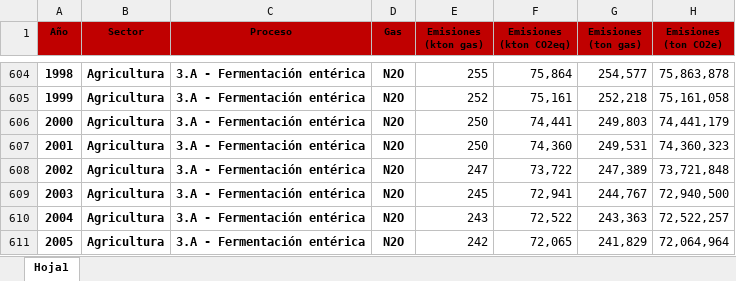
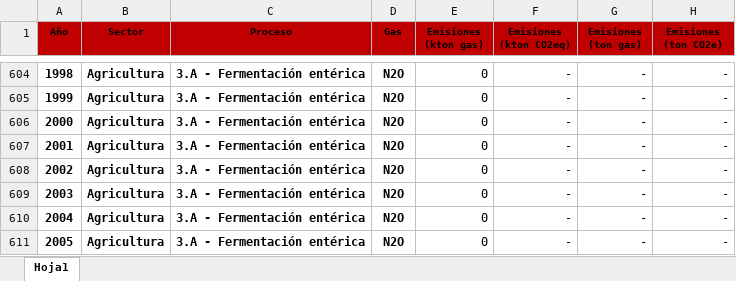
Before and after one commit to Sud-Austral/DATA-ICC, an Excel workbook: CHILE/00 Causas Antropógenas/Por Sector Desagregado/CONSOLIDA Sector-Proceso.xlsx, sheet Hoja1, drawn as a sheet; only a part is shown, gaps mark what is left out; values as stored, in another font and other column widths than the file's, no borders; table styles not drawn; the diff covers the shown part only; the diff names each change by its address in the sheet, - before the commit and + after, or states it on an @@ line.

```diff
--- a/CHILE/00 Causas Antropógenas/Por Sector Desagregado/CONSOLIDA Sector-Proceso.xlsx (sheet Hoja1)
+++ b/CHILE/00 Causas Antropógenas/Por Sector Desagregado/CONSOLIDA Sector-Proceso.xlsx (sheet Hoja1)
-E604 (Emisiones (kton gas)): 255
+E604 (Emisiones (kton gas)): 0
-F604 (Emisiones (kton CO2eq)): 75,864
+F604 (Emisiones (kton CO2eq)): -
-G604 (Emisiones (ton gas)): 254,577
+G604 (Emisiones (ton gas)): -
-H604 (Emisiones (ton CO2e)): 75,863,878
+H604 (Emisiones (ton CO2e)): -
-E605 (Emisiones (kton gas)): 252
+E605 (Emisiones (kton gas)): 0
-F605 (Emisiones (kton CO2eq)): 75,161
+F605 (Emisiones (kton CO2eq)): -
-G605 (Emisiones (ton gas)): 252,218
+G605 (Emisiones (ton gas)): -
-H605 (Emisiones (ton CO2e)): 75,161,058
+H605 (Emisiones (ton CO2e)): -
-E606:E607 (Emisiones (kton gas)): 250
+E606:E607 (Emisiones (kton gas)): 0
-F606 (Emisiones (kton CO2eq)): 74,441
+F606 (Emisiones (kton CO2eq)): -
-G606 (Emisiones (ton gas)): 249,803
+G606 (Emisiones (ton gas)): -
-H606 (Emisiones (ton CO2e)): 74,441,179
+H606 (Emisiones (ton CO2e)): -
-F607 (Emisiones (kton CO2eq)): 74,360
+F607 (Emisiones (kton CO2eq)): -
-G607 (Emisiones (ton gas)): 249,531
+G607 (Emisiones (ton gas)): -
-H607 (Emisiones (ton CO2e)): 74,360,323
+H607 (Emisiones (ton CO2e)): -
-E608 (Emisiones (kton gas)): 247
+E608 (Emisiones (kton gas)): 0
-F608 (Emisiones (kton CO2eq)): 73,722
+F608 (Emisiones (kton CO2eq)): -
-G608 (Emisiones (ton gas)): 247,389
+G608 (Emisiones (ton gas)): -
-H608 (Emisiones (ton CO2e)): 73,721,848
+H608 (Emisiones (ton CO2e)): -
-E609 (Emisiones (kton gas)): 245
+E609 (Emisiones (kton gas)): 0
-F609 (Emisiones (kton CO2eq)): 72,941
+F609 (Emisiones (kton CO2eq)): -
-G609 (Emisiones (ton gas)): 244,767
+G609 (Emisiones (ton gas)): -
-H609 (Emisiones (ton CO2e)): 72,940,500
+H609 (Emisiones (ton CO2e)): -
-E610 (Emisiones (kton gas)): 243
+E610 (Emisiones (kton gas)): 0
-F610 (Emisiones (kton CO2eq)): 72,522
+F610 (Emisiones (kton CO2eq)): -
-G610 (Emisiones (ton gas)): 243,363
+G610 (Emisiones (ton gas)): -
-H610 (Emisiones (ton CO2e)): 72,522,257
+H610 (Emisiones (ton CO2e)): -
-E611 (Emisiones (kton gas)): 242
+E611 (Emisiones (kton gas)): 0
-F611 (Emisiones (kton CO2eq)): 72,065
+F611 (Emisiones (kton CO2eq)): -
-G611 (Emisiones (ton gas)): 241,829
+G611 (Emisiones (ton gas)): -
-H611 (Emisiones (ton CO2e)): 72,064,964
+H611 (Emisiones (ton CO2e)): -
```
Also changed, not shown: 643 edited cells elsewhere in this sheet, CHILE/00 Causas Antropógenas/Por Gas/Emisiones por Gas 1990-2016 Chile.xlsx, CHILE/00 Causas Antropógenas/Por Sector Desagregado/Agricultura.xlsx, 17 other files.
